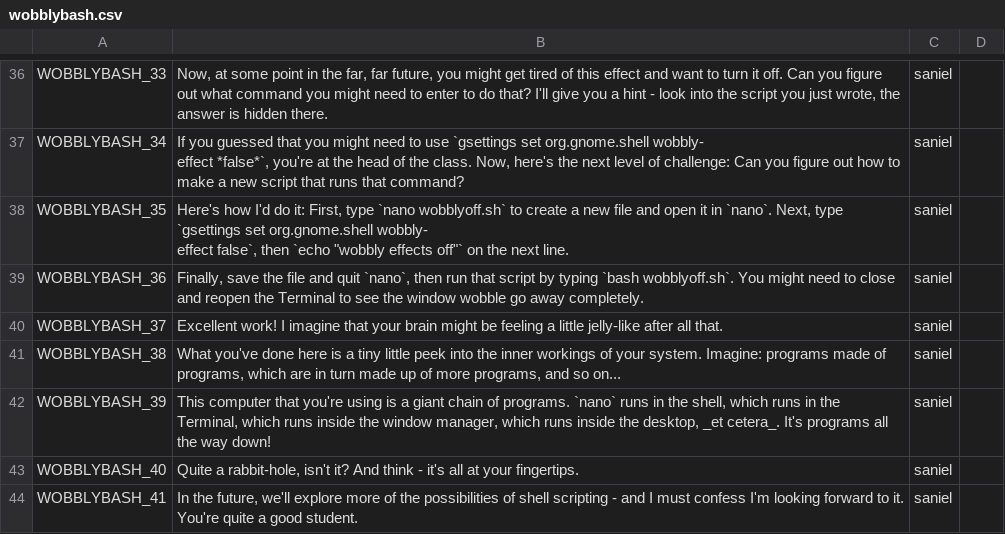
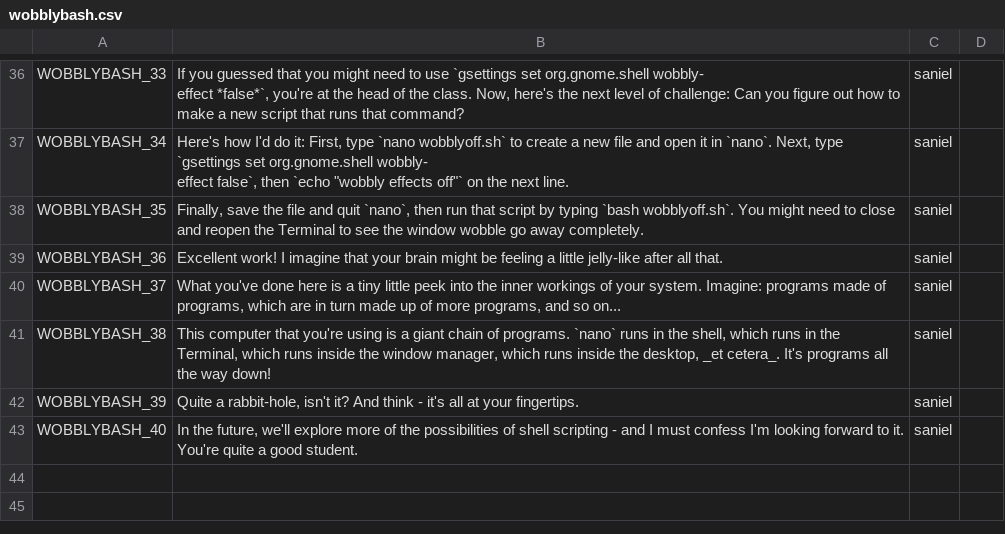
Before and after one commit to endlessm/clubhouse, a CSV file: data/quests_strings/wobblybash.csv, drawn as a sheet; only a part is shown, gaps mark what is left out; ↵ is a line break in a cell; the diff covers the shown part only; the diff names each change by its address in the sheet, - before the commit and + after, or states it on an @@ line.

Commit message:
data: Removing empty string from WobblyBash quest strings.
https://phabricator.endlessm.com/T28976

```diff
--- a/data/quests_strings/wobblybash.csv
+++ b/data/quests_strings/wobblybash.csv
-B36: Now, at some point in the far, far future, you might get tired of this effect and want to turn it off. Can you figure out what command you might need to enter to do that? I'll give you a hint - look into the script you just wrote, the answer is hidden there.
+B36: If you guessed that you might need to use `gsettings set org.gnome.shell wobbly- ↵ effect *false*`, you're at the head of the class. Now, here's the next level of challenge: Can you figure out how to make a new script that runs that command?
-B37: If you guessed that you might need to use `gsettings set org.gnome.shell wobbly- ↵ effect *false*`, you're at the head of the class. Now, here's the next level of challenge: Can you figure out how to make a new script that runs that command?
+B37: Here's how I'd do it: First, type `nano wobblyoff.sh` to create a new file and open it in `nano`. Next, type `gsettings set org.gnome.shell wobbly- ↵ effect false`, then `echo "wobbly effects off"` on the next line.
-B38: Here's how I'd do it: First, type `nano wobblyoff.sh` to create a new file and open it in `nano`. Next, type `gsettings set org.gnome.shell wobbly- ↵ effect false`, then `echo "wobbly effects off"` on the next line.
+B38: Finally, save the file and quit `nano`, then run that script by typing `bash wobblyoff.sh`. You might need to close and reopen the Terminal to see the window wobble go away completely.
-B39: Finally, save the file and quit `nano`, then run that script by typing `bash wobblyoff.sh`. You might need to close and reopen the Terminal to see the window wobble go away completely.
+B39: Excellent work! I imagine that your brain might be feeling a little jelly-like after all that.
-B40: Excellent work! I imagine that your brain might be feeling a little jelly-like after all that.
+B40: What you've done here is a tiny little peek into the inner workings of your system. Imagine: programs made of programs, which are in turn made up of more programs, and so on...
-B41: What you've done here is a tiny little peek into the inner workings of your system. Imagine: programs made of programs, which are in turn made up of more programs, and so on...
+B41: This computer that you're using is a giant chain of programs. `nano` runs in the shell, which runs in the Terminal, which runs inside the window manager, which runs inside the desktop, _et cetera_. It's programs all the way down!
-B42: This computer that you're using is a giant chain of programs. `nano` runs in the shell, which runs in the Terminal, which runs inside the window manager, which runs inside the desktop, _et cetera_. It's programs all the way down!
+B42: Quite a rabbit-hole, isn't it? And think - it's all at your fingertips.
-B43: Quite a rabbit-hole, isn't it? And think - it's all at your fingertips.
+B43: In the future, we'll explore more of the possibilities of shell scripting - and I must confess I'm looking forward to it. You're quite a good student.
-row 44: WOBBLYBASH_41 | In the future, we'll explore more of the possibilities of shell scripting - and I must confess I'm looking forward to it. You're quite a good student. | saniel
```
Also changed, not shown: 30 edited cells elsewhere in this file.
